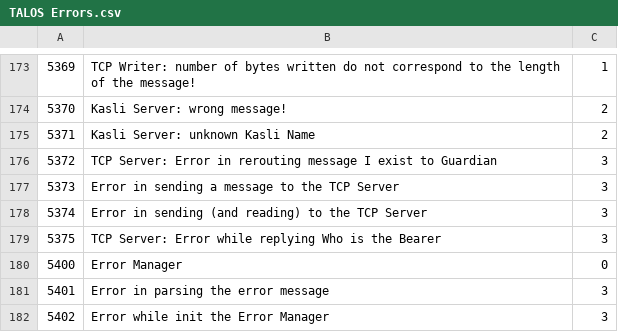
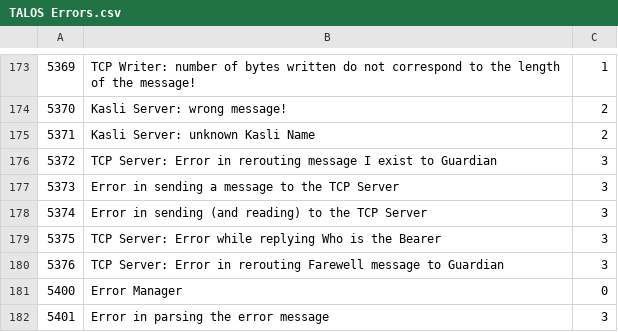
Before and after one commit to drvolpe/TALOS, a CSV file: talos/TALOS Errors.csv, drawn as a sheet; only a part is shown, gaps mark what is left out; the shorter side is filled out with more unchanged rows; the diff names each change by its address in the sheet, - before the commit and + after, or states it on an @@ line.

Commit message:
Fixed two bugs - There was a case where the Bearer value was not correctly updated - The Farewell message was not sent before (TCP Writer was dying before sending it): now passing directly through the TC P Server

```diff
--- a/talos/TALOS Errors.csv
+++ b/talos/TALOS Errors.csv
+row 180: 5376 | TCP Server: Error in rerouting Farewell message to Guardian | 3
```
Also changed, not shown: 6 other files.
